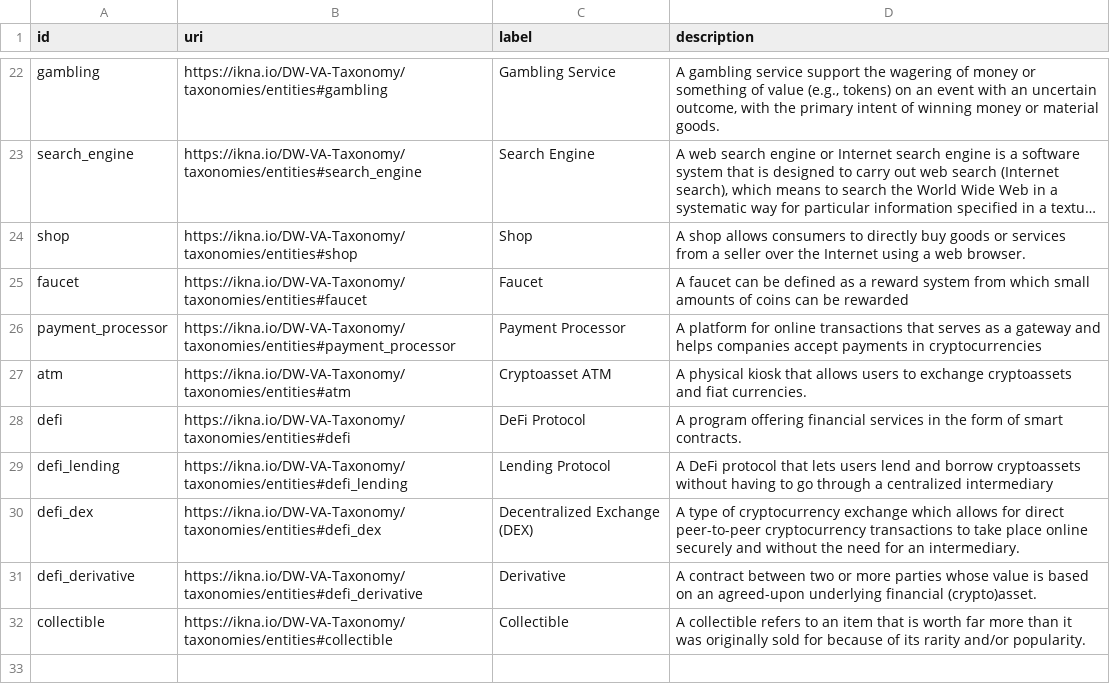
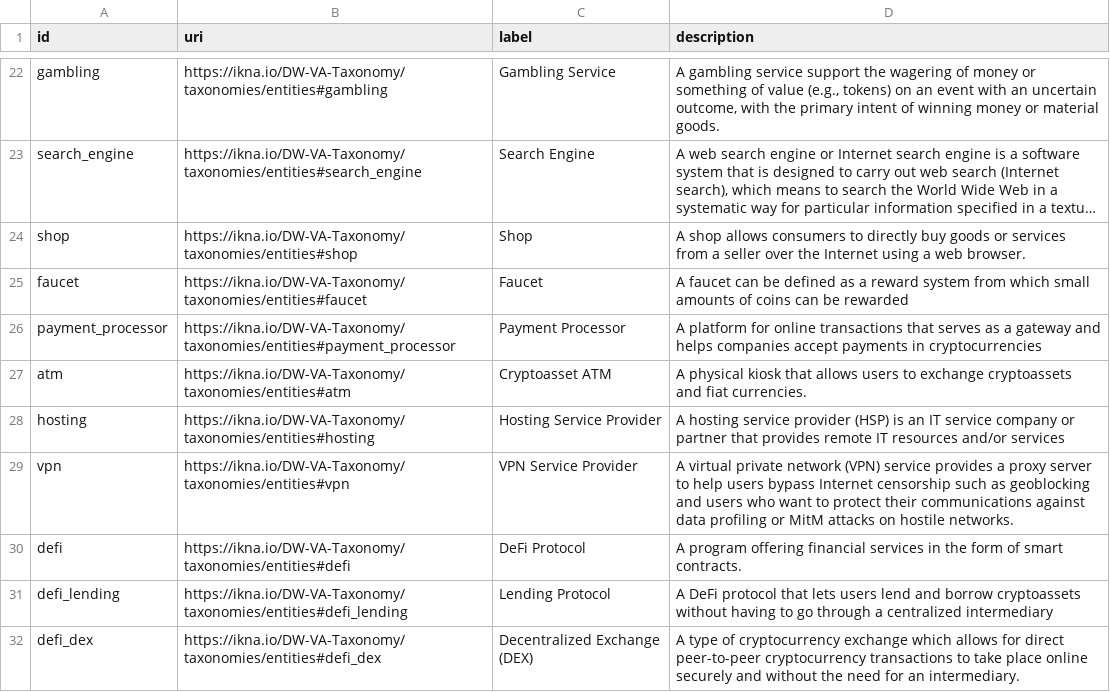
Before and after one commit to graphsense/DW-VA-Taxonomy, a CSV file: assets/data/entities.csv, drawn as a sheet; only a part is shown, gaps mark what is left out; the shorter side is filled out with more unchanged rows; long unchanged cells end in …; the diff names each change by its address in the sheet, - before the commit and + after, or states it on an @@ line.

```diff
--- a/assets/data/entities.csv
+++ b/assets/data/entities.csv
+row 28: hosting | https://ikna.io/DW-VA-Taxonomy/taxonomies/entities#hosting | Hosting Service Provider | A hosting service provider (HSP) is an IT service company or partner that provides remote IT resources and/or services
+row 29: vpn | https://ikna.io/DW-VA-Taxonomy/taxonomies/entities#vpn | VPN Service Provider | A virtual private network (VPN) service provides a proxy server to help users bypass Internet censorship such as geoblocking and users who want to protect their communications against data profiling or MitM attacks on hostile networks.
```
Also changed, not shown: 1 other file.
